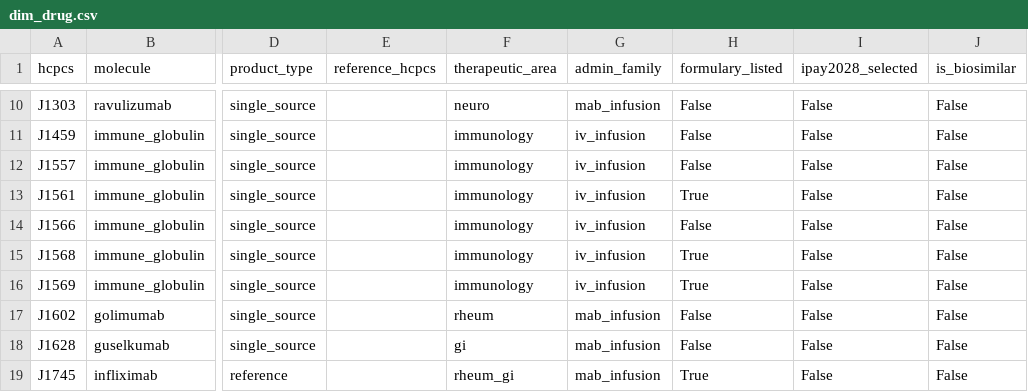
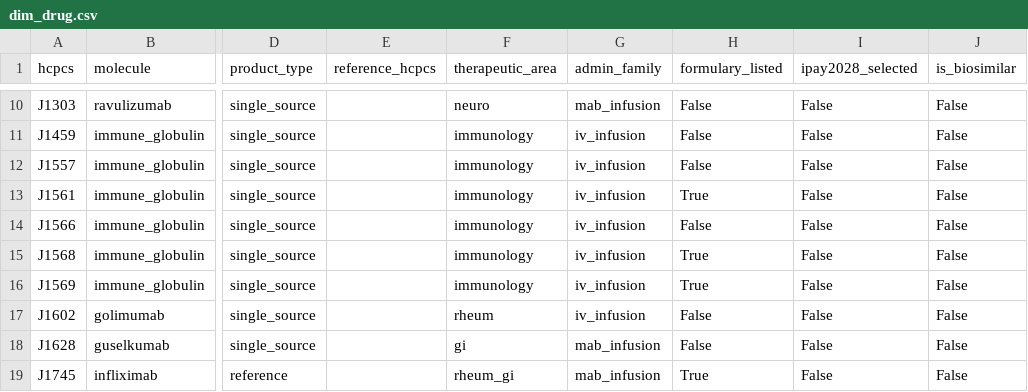
Before and after one commit to TonyLee-99/specialty-infusion-fpa, a CSV file: exports/dim_drug.csv, drawn as a sheet; only a part is shown, gaps mark what is left out; the diff covers the shown part only; the diff names each change by its address in the sheet, - before the commit and + after, or states it on an @@ line.

```diff
--- a/exports/dim_drug.csv
+++ b/exports/dim_drug.csv
-G17 (admin_family): mab_infusion
+G17 (admin_family): iv_infusion
```
Also changed, not shown: 13 edited cells elsewhere in this file, dbt/seeds/drug_catalog.csv, exports/fact_margin_per_admin.csv, 8 other files.
